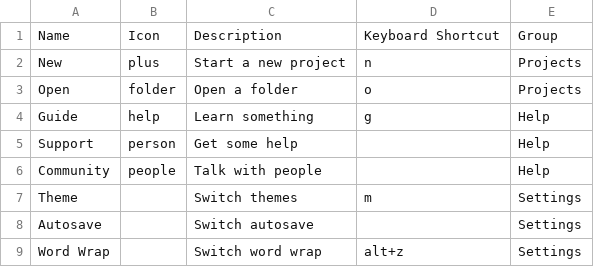
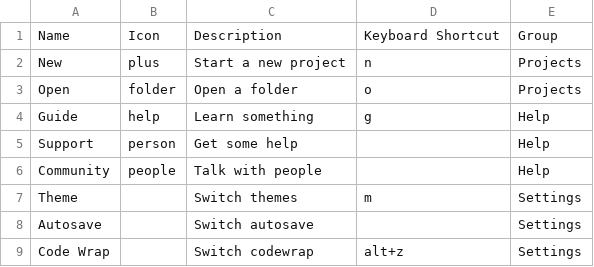
Before and after one commit to weareunderdesign/rnbw, a CSV file: src/_ref/cmdk.ref/Jumpstart.csv, drawn as a sheet.

Commit message:
feat: word wrap shortcut key updated for mac and name changed to code wrap

```diff
--- a/src/_ref/cmdk.ref/Jumpstart.csv
+++ b/src/_ref/cmdk.ref/Jumpstart.csv
@@ -8,2 +8,2 @@ Theme,,Switch themes,m,Settings
 Autosave,,Switch autosave,,Settings
-Word Wrap,,Switch word wrap,alt+z,Settings
+Code Wrap,,Switch codewrap,alt+z,Settings
```
Also changed, not shown: 2 other files.
